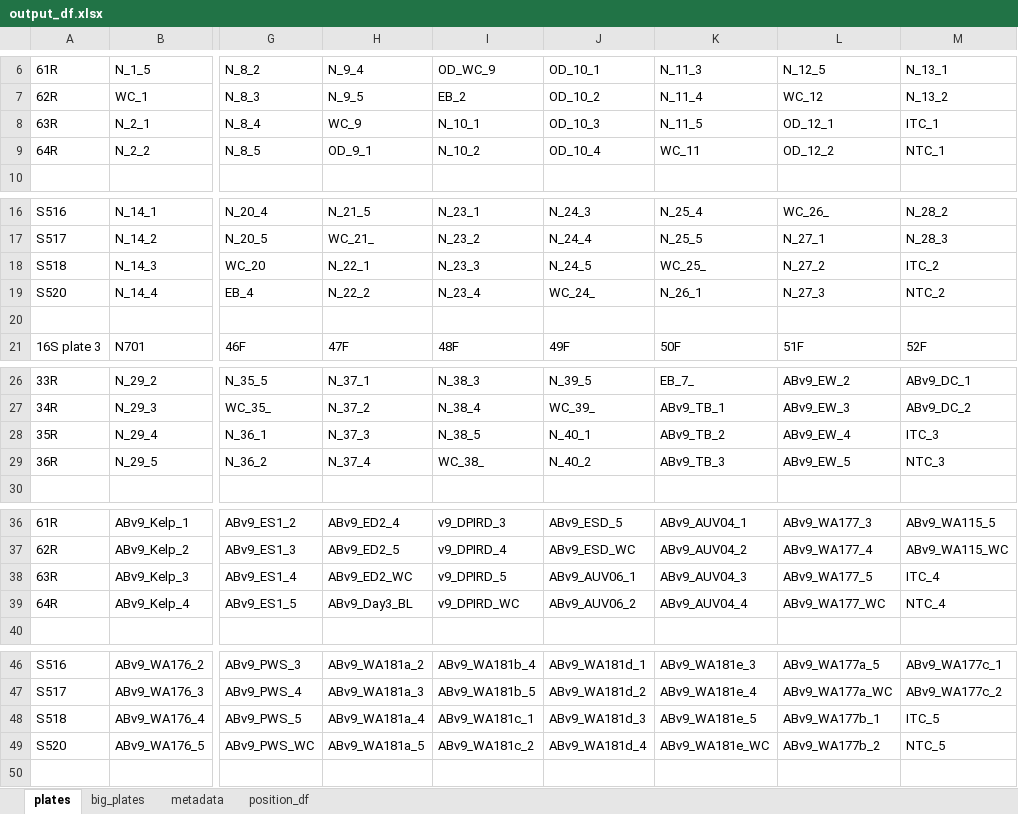
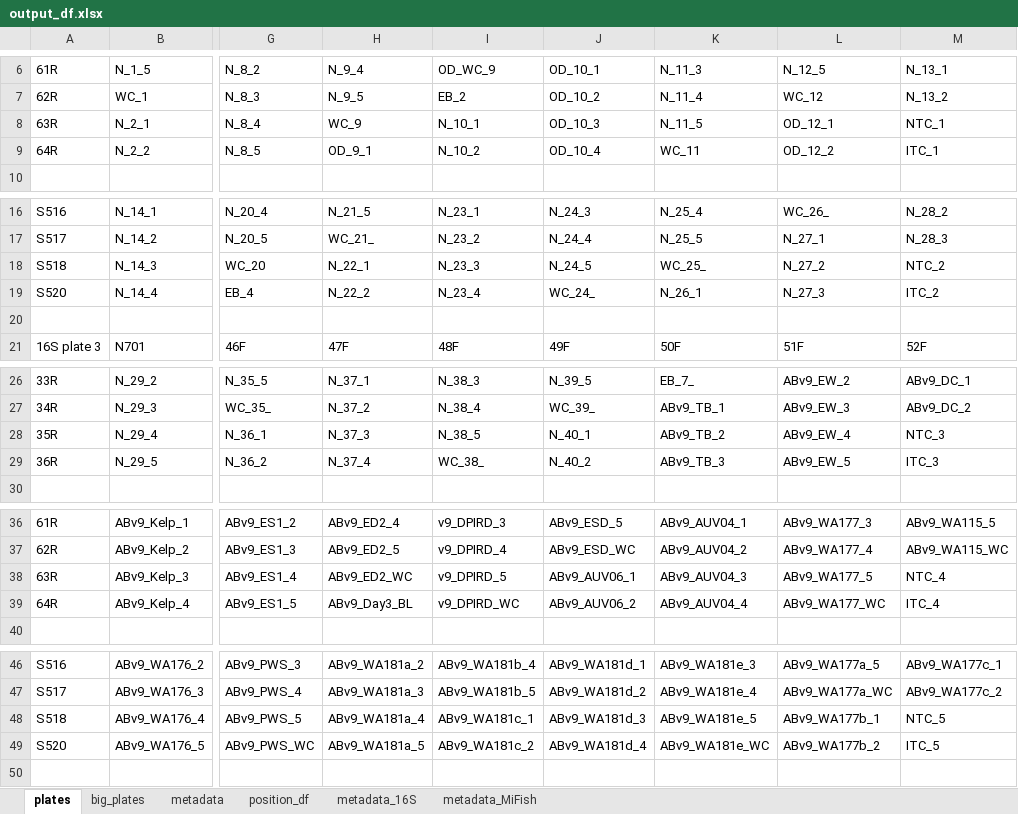
Before and after one commit to Minderoo-OceanOmics-Centre-UWA/qPCR_setup_pooling, an Excel workbook: test_data/output/output_df.xlsx, sheet plates, drawn as a sheet; only a part is shown, gaps mark what is left out; values as stored, in another font and other column widths than the file's, no borders; the diff covers the shown part only; the diff names each change by its address in the sheet, - before the commit and + after, or states it on an @@ line.

Commit message:
meta_to_plates now outputs metadata with the sample_type

```diff
--- a/test_data/output/output_df.xlsx (sheet plates)
+++ b/test_data/output/output_df.xlsx (sheet plates)
+sheet tab: metadata_16S
+sheet tab: metadata_MiFish
-M8: ITC_1
+M8: NTC_1
-M9: NTC_1
+M9: ITC_1
-M18: ITC_2
+M18: NTC_2
-M19: NTC_2
+M19: ITC_2
-M28: ITC_3
+M28: NTC_3
-M29: NTC_3
+M29: ITC_3
-M38: ITC_4
+M38: NTC_4
-M39: NTC_4
+M39: ITC_4
-M48: ITC_5
+M48: NTC_5
-M49: NTC_5
+M49: ITC_5
```
Also changed, not shown: 14 edited cells elsewhere in this sheet, sheet metadata, sheet position_df, sheet big_plates, 3 other files.
